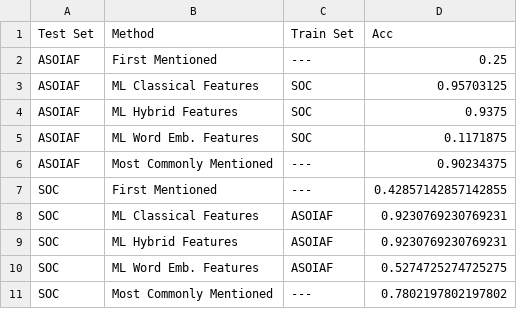
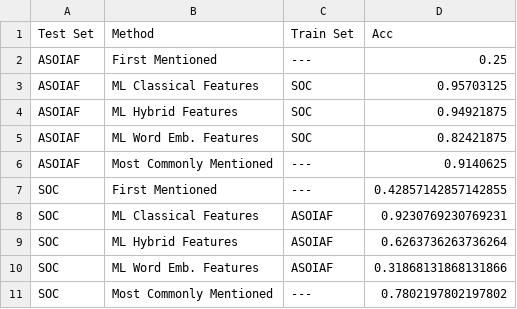
Before and after one commit to oxinabox/NovelPerspective, a CSV file: results/maineval.csv, drawn as a sheet.

```diff
--- a/results/maineval.csv
+++ b/results/maineval.csv
@@ -3,9 +3,9 @@ ASOIAF,First Mentioned,---,0.25
 ASOIAF,ML Classical Features,SOC,0.95703125
-ASOIAF,ML Hybrid Features,SOC,0.9375
-ASOIAF,ML Word Emb. Features,SOC,0.1171875
-ASOIAF,Most Commonly Mentioned,---,0.90234375
+ASOIAF,ML Hybrid Features,SOC,0.94921875
+ASOIAF,ML Word Emb. Features,SOC,0.82421875
+ASOIAF,Most Commonly Mentioned,---,0.9140625
 SOC,First Mentioned,---,0.42857142857142855
 SOC,ML Classical Features,ASOIAF,0.9230769230769231
-SOC,ML Hybrid Features,ASOIAF,0.9230769230769231
-SOC,ML Word Emb. Features,ASOIAF,0.5274725274725275
+SOC,ML Hybrid Features,ASOIAF,0.6263736263736264
+SOC,ML Word Emb. Features,ASOIAF,0.31868131868131866
 SOC,Most Commonly Mentioned,---,0.7802197802197802
```
Also changed, not shown: 5 other files.
